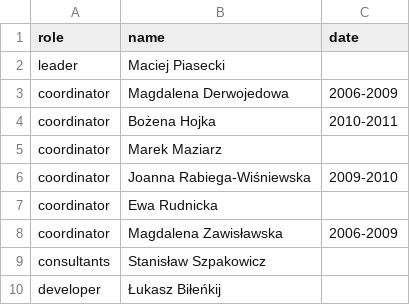
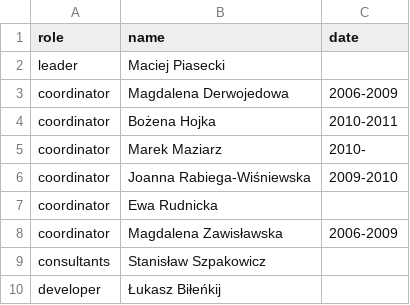
Before and after one commit to wordnet/wordnet, a CSV file: db/team.csv, drawn as a sheet; only a part is shown.

```diff
--- a/db/team.csv
+++ b/db/team.csv
@@ -4,3 +4,3 @@ coordinator,Magdalena Derwojedowa,2006-2009
 coordinator,Bożena Hojka,2010-2011
-coordinator,Marek Maziarz,
+coordinator,Marek Maziarz,2010-
 coordinator,Joanna Rabiega-Wiśniewska,2009-2010
```
Also changed, not shown: 3 other files.
